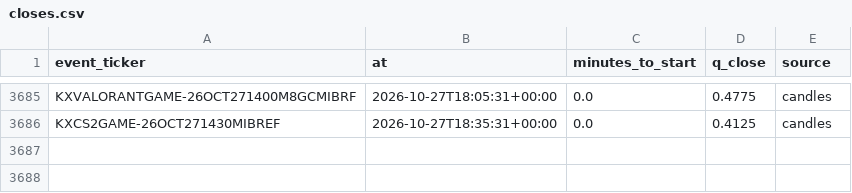
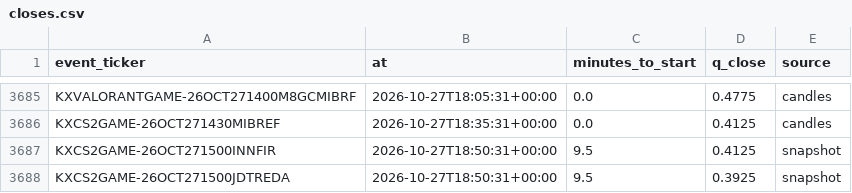
Before and after one commit to nathangin/esports-betting, a CSV file: state/paper/closes.csv, drawn as a sheet; only a part is shown, gaps mark what is left out.

```diff
--- a/state/paper/closes.csv
+++ b/state/paper/closes.csv
@@ -3686 +3686,3 @@ KXVALORANTGAME-26OCT271400M8GCMIBRF,2026-10-27T18:05:31+00:00,0.0,0.4775,candles
 KXCS2GAME-26OCT271430MIBREF,2026-10-27T18:35:31+00:00,0.0,0.4125,candles
+KXCS2GAME-26OCT271500INNFIR,2026-10-27T18:50:31+00:00,9.5,0.4125,snapshot
+KXCS2GAME-26OCT271500JDTREDA,2026-10-27T18:50:31+00:00,9.5,0.3925,snapshot
```
Also changed, not shown: 6 other files.
